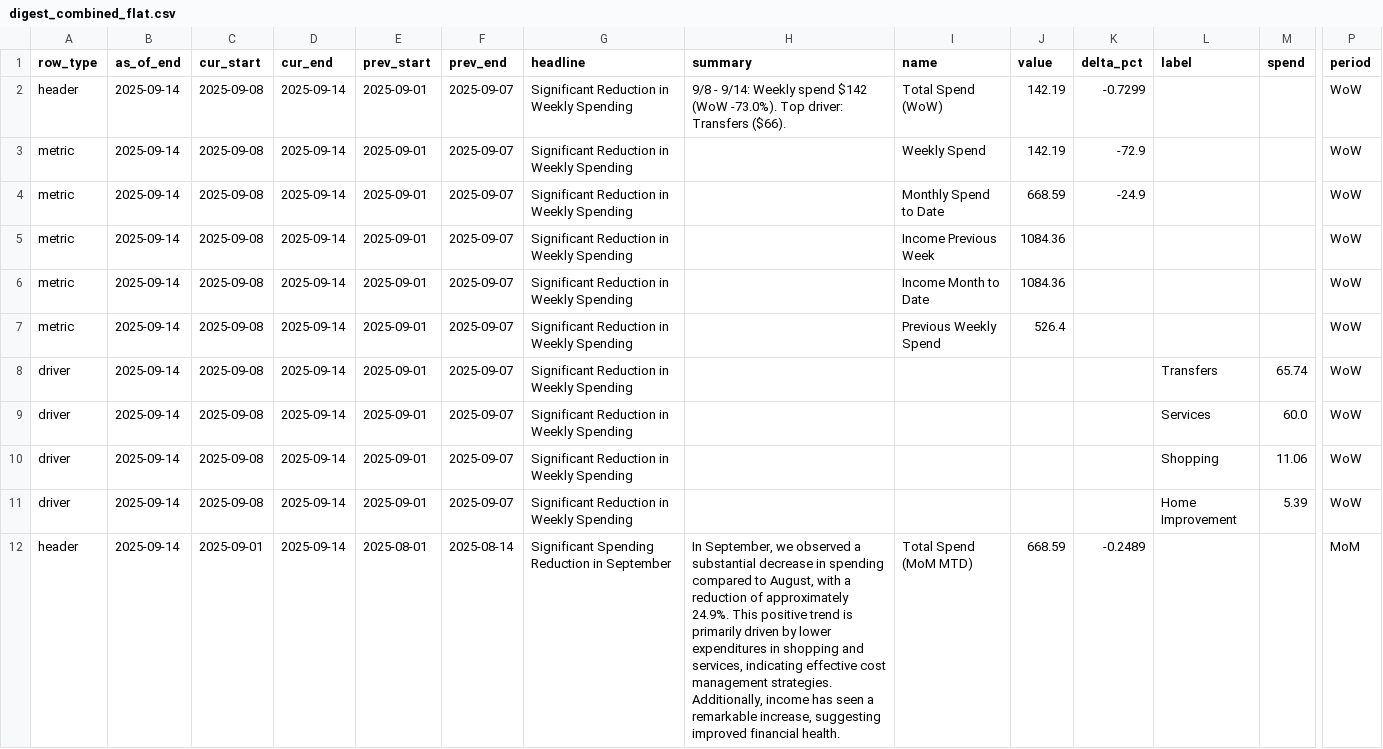
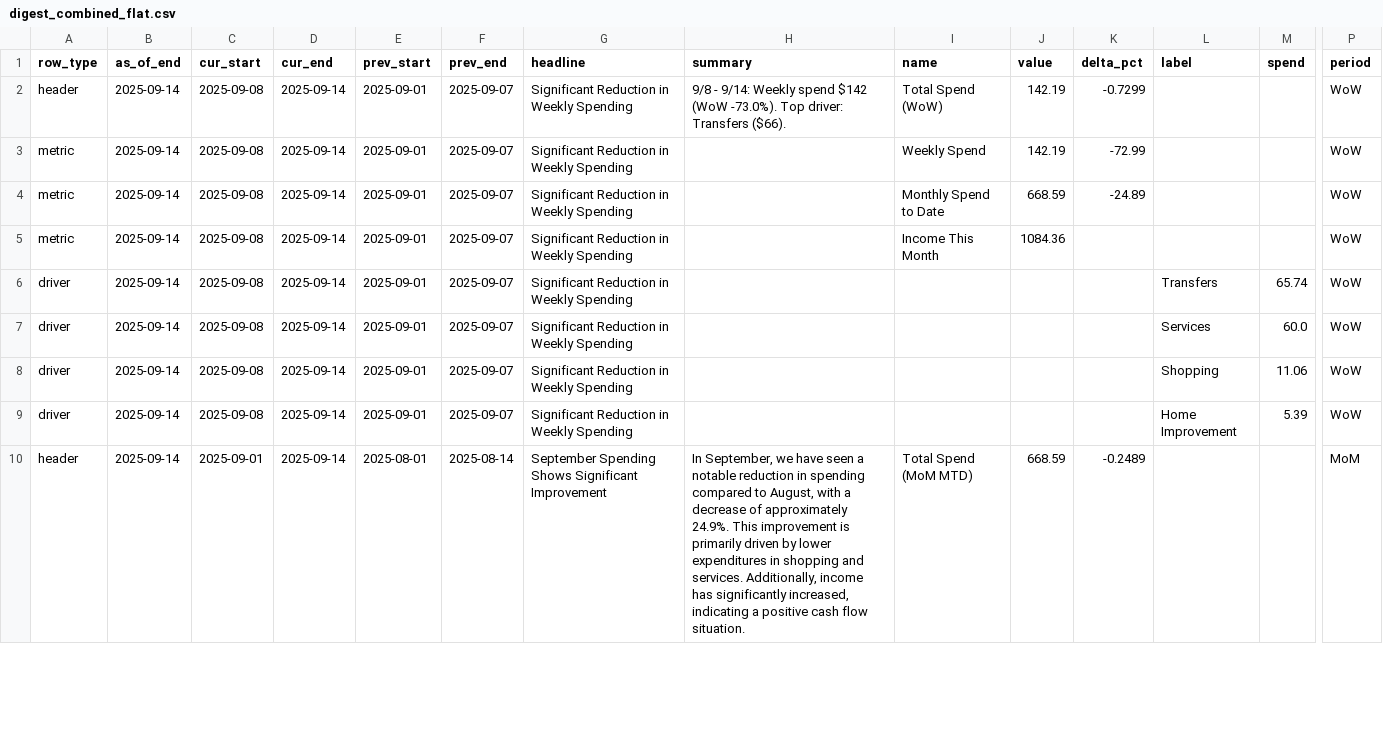
Before and after one commit to KoiseU/spending-dashboard, a CSV file: data/processed/insights/digest_combined_flat.csv, drawn as a sheet; only a part is shown, gaps mark what is left out; removed rows and columns are numbered as before the commit, all else as after; rows hold the shown columns only; the diff covers the shown part only; the diff names each change by its address in the sheet, - before the commit and + after, or states it on an @@ line.

```diff
--- a/data/processed/insights/digest_combined_flat.csv
+++ b/data/processed/insights/digest_combined_flat.csv
-K3 (delta_pct): -72.9
+K3 (delta_pct): -72.99
-K4 (delta_pct): -24.9
+K4 (delta_pct): -24.89
-row 5: metric | 2025-09-14 | 2025-09-08 | 2025-09-14 | 2025-09-01 | 2025-09-07 | Significant Reduction in Weekly Spending |  | Income Previous Week | 1084.36 |  |  |  | WoW
-I5 (name): Income Month to Date
+I5 (name): Income This Month
-row 7: metric | 2025-09-14 | 2025-09-08 | 2025-09-14 | 2025-09-01 | 2025-09-07 | Significant Reduction in Weekly Spending |  | Previous Weekly Spend | 526.4 |  |  |  | WoW
-G10 (headline): Significant Spending Reduction in September
+G10 (headline): September Spending Shows Significant Improvement
-H10 (summary): …September, we observed a substantial decrease in spending compared to August, with a reduction of approximately 24.9%. This positive trend is primarily driven by lower expenditures in shopping and services, indicating effective cost management strategies. Additionally, income has seen a remarkable increase, suggesting improved financial health.
+H10 (summary): …September, we have seen a notable reduction in spending compared to August, with a decrease of approximately 24.9%. This improvement is primarily driven by lower expenditures in shopping and services. Additionally, income has significantly increased, indicating a positive cash flow situation.
```
Also changed, not shown: 13 edited cells elsewhere in this file, data/processed/insights/digest_latest_flat.csv, data/processed/insights/digest_mom_flat.csv, 10 other files.
